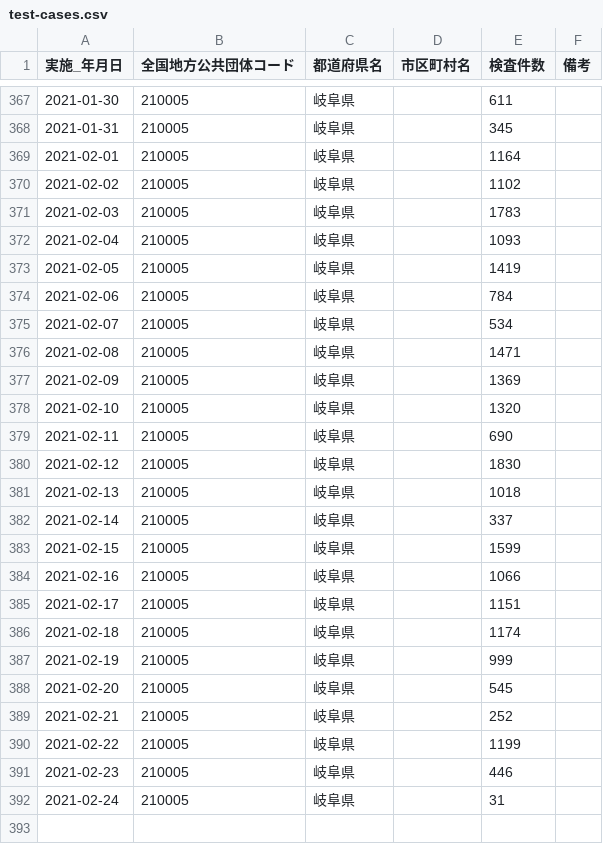
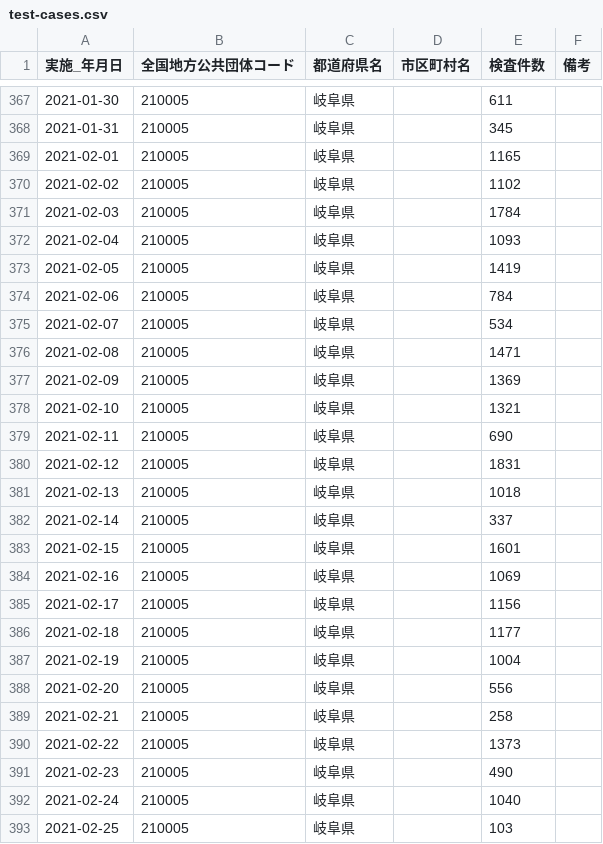
Before and after one commit to code4sabae/opendatagojp, a CSV file: csv/gifu-ken/test-cases.csv, drawn as a sheet; only a part is shown, gaps mark what is left out.

```diff
--- a/csv/gifu-ken/test-cases.csv
+++ b/csv/gifu-ken/test-cases.csv
@@ -368,5 +368,5 @@
 2021-01-31,210005,岐阜県,,345,
-2021-02-01,210005,岐阜県,,1164,
+2021-02-01,210005,岐阜県,,1165,
 2021-02-02,210005,岐阜県,,1102,
-2021-02-03,210005,岐阜県,,1783,
+2021-02-03,210005,岐阜県,,1784,
 2021-02-04,210005,岐阜県,,1093,
@@ -377,16 +377,17 @@
 2021-02-09,210005,岐阜県,,1369,
-2021-02-10,210005,岐阜県,,1320,
+2021-02-10,210005,岐阜県,,1321,
 2021-02-11,210005,岐阜県,,690,
-2021-02-12,210005,岐阜県,,1830,
+2021-02-12,210005,岐阜県,,1831,
 2021-02-13,210005,岐阜県,,1018,
 2021-02-14,210005,岐阜県,,337,
-2021-02-15,210005,岐阜県,,1599,
-2021-02-16,210005,岐阜県,,1066,
-2021-02-17,210005,岐阜県,,1151,
-2021-02-18,210005,岐阜県,,1174,
-2021-02-19,210005,岐阜県,,999,
-2021-02-20,210005,岐阜県,,545,
-2021-02-21,210005,岐阜県,,252,
-2021-02-22,210005,岐阜県,,1199,
-2021-02-23,210005,岐阜県,,446,
-2021-02-24,210005,岐阜県,,31,
+2021-02-15,210005,岐阜県,,1601,
+2021-02-16,210005,岐阜県,,1069,
+2021-02-17,210005,岐阜県,,1156,
+2021-02-18,210005,岐阜県,,1177,
+2021-02-19,210005,岐阜県,,1004,
+2021-02-20,210005,岐阜県,,556,
+2021-02-21,210005,岐阜県,,258,
+2021-02-22,210005,岐阜県,,1373,
+2021-02-23,210005,岐阜県,,490,
+2021-02-24,210005,岐阜県,,1040,
+2021-02-25,210005,岐阜県,,103,
```
Also changed, not shown: csv/gifu-ken/deceased-patients.csv, csv/gifu-ken/patients.csv, 3 other files.
